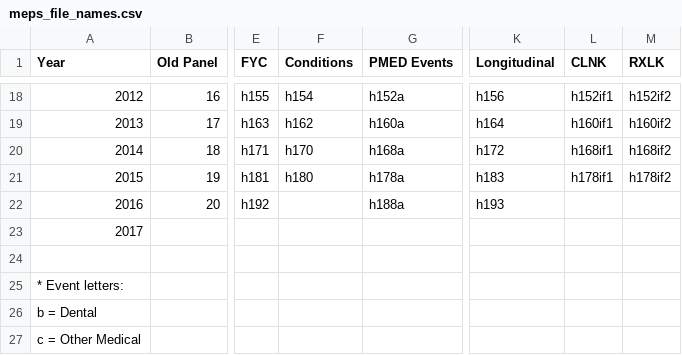
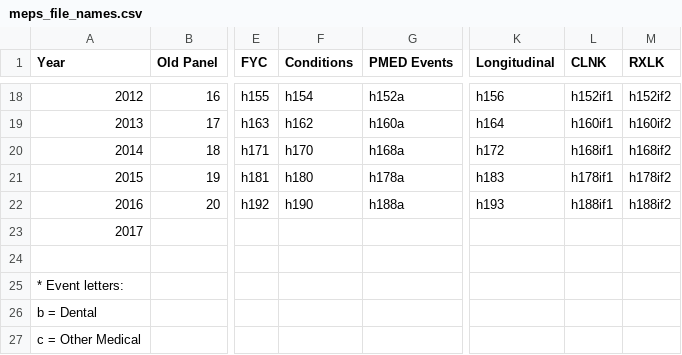
Before and after one commit to HHS-AHRQ/MEPS, a CSV file: Quick_Reference_Guides/meps_file_names.csv, drawn as a sheet; only a part is shown, gaps mark what is left out; the diff names each change by its address in the sheet, - before the commit and + after, or states it on an @@ line.

Commit message:
Adding 2016 conditions and appendix files

```diff
--- a/Quick_Reference_Guides/meps_file_names.csv
+++ b/Quick_Reference_Guides/meps_file_names.csv
-F22 (Conditions): (empty)
+F22 (Conditions): h190
-L22 (CLNK): (empty)
+L22 (CLNK): h188if1
-M22 (RXLK): (empty)
+M22 (RXLK): h188if2
```
